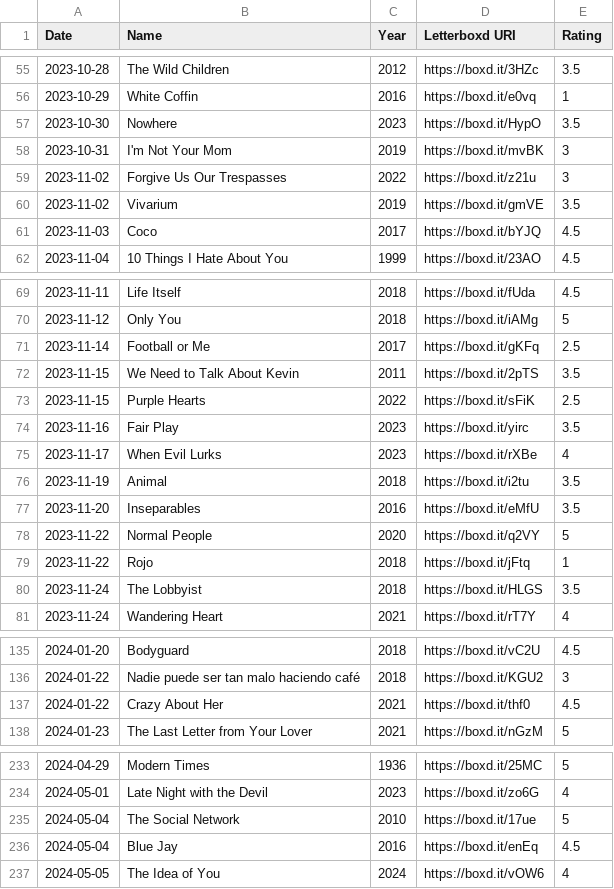
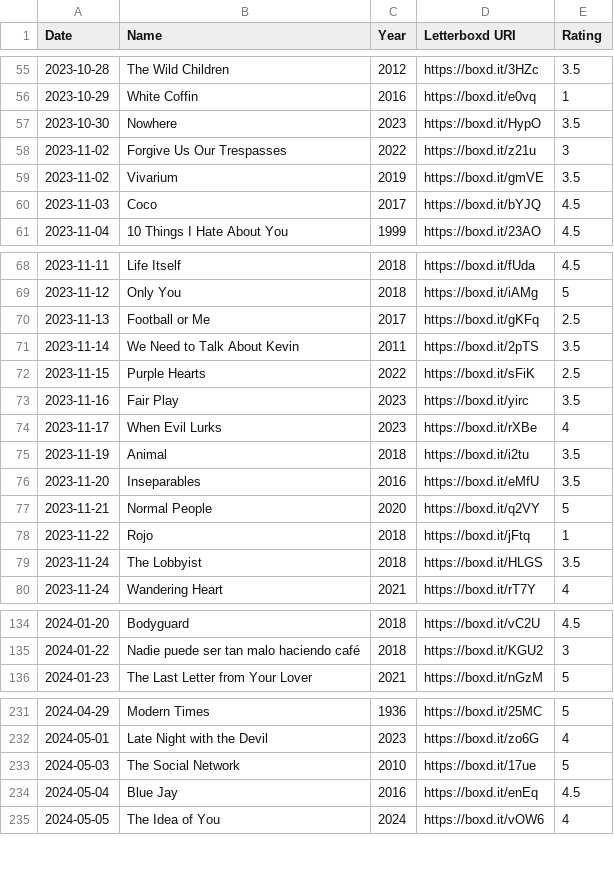
Before and after one commit to AgosVenezia/Letterboxd-aguitov, a CSV file: ratings.csv, drawn as a sheet; only a part is shown, gaps mark what is left out; the diff covers the shown part only.

```diff
--- a/ratings.csv
+++ b/ratings.csv
@@ -57,3 +57,2 @@ Date,Name,Year,Letterboxd URI,Rating
 2023-10-30,Nowhere,2023,https://boxd.it/HypO,3.5
-2023-10-31,I'm Not Your Mom,2019,https://boxd.it/mvBK,3
 2023-11-02,Forgive Us Our Trespasses,2022,https://boxd.it/z21u,3
@@ -70,4 +69,4 @@ Date,Name,Year,Letterboxd URI,Rating
 2023-11-12,Only You,2018,https://boxd.it/iAMg,5
-2023-11-14,Football or Me,2017,https://boxd.it/gKFq,2.5
-2023-11-15,We Need to Talk About Kevin,2011,https://boxd.it/2pTS,3.5
+2023-11-13,Football or Me,2017,https://boxd.it/gKFq,2.5
+2023-11-14,We Need to Talk About Kevin,2011,https://boxd.it/2pTS,3.5
 2023-11-15,Purple Hearts,2022,https://boxd.it/sFiK,2.5
@@ -77,3 +76,3 @@ Date,Name,Year,Letterboxd URI,Rating
 2023-11-20,Inseparables,2016,https://boxd.it/eMfU,3.5
-2023-11-22,Normal People,2020,https://boxd.it/q2VY,5
+2023-11-21,Normal People,2020,https://boxd.it/q2VY,5
 2023-11-22,Rojo,2018,https://boxd.it/jFtq,1
@@ -136,3 +135,2 @@ Date,Name,Year,Letterboxd URI,Rating
 2024-01-22,Nadie puede ser tan malo haciendo café,2018,https://boxd.it/KGU2,3
-2024-01-22,Crazy About Her,2021,https://boxd.it/thf0,4.5
 2024-01-23,The Last Letter from Your Lover,2021,https://boxd.it/nGzM,5
@@ -234,3 +232,3 @@ Date,Name,Year,Letterboxd URI,Rating
 2024-05-01,Late Night with the Devil,2023,https://boxd.it/zo6G,4
-2024-05-04,The Social Network,2010,https://boxd.it/17ue,5
+2024-05-03,The Social Network,2010,https://boxd.it/17ue,5
 2024-05-04,Blue Jay,2016,https://boxd.it/enEq,4.5
```
Also changed, not shown: 30 added rows and 14 edited cells elsewhere in this file, comments.csv, diary.csv, 37 other files.
